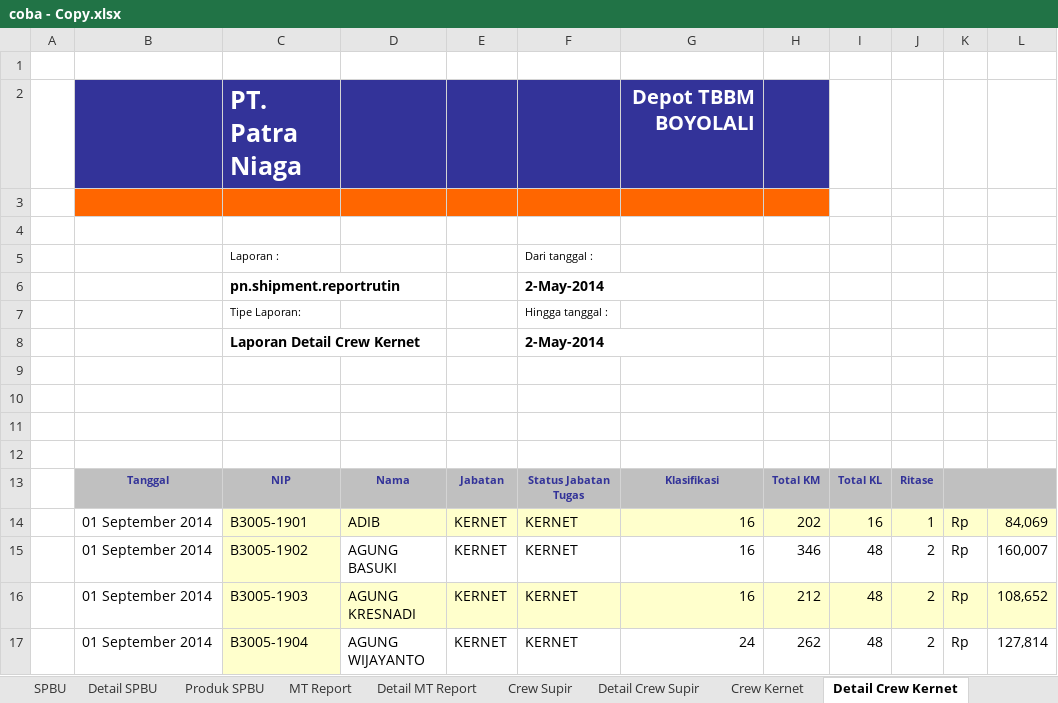
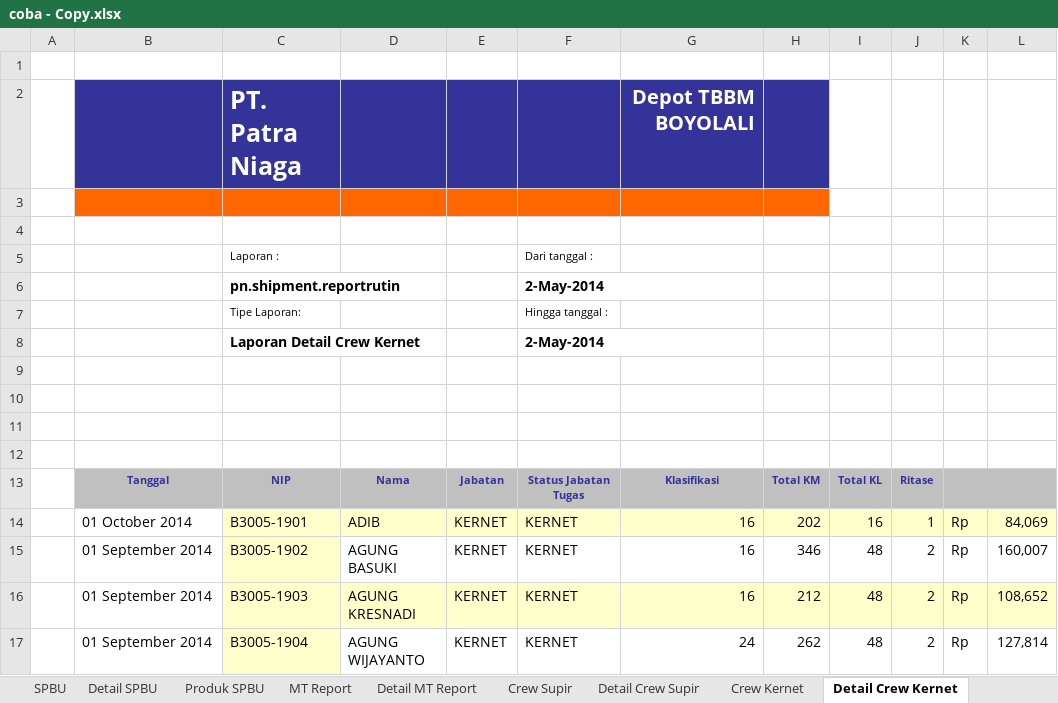
Before and after one commit to ansharabdullah/RMS, an Excel workbook: coba - Copy.xlsx, sheet Detail Crew Kernet, drawn as a sheet; values as stored, in another font and other column widths than the file's, no borders; the diff names each change by its address in the sheet, - before the commit and + after, or states it on an @@ line.

```diff
--- a/coba - Copy.xlsx (sheet Detail Crew Kernet)
+++ b/coba - Copy.xlsx (sheet Detail Crew Kernet)
-B14: 01 September 2014
+B14: 01 October 2014
```
Also changed, not shown: sheet Detail Crew Supir, sheet Detail MT Report, 11 other files.
